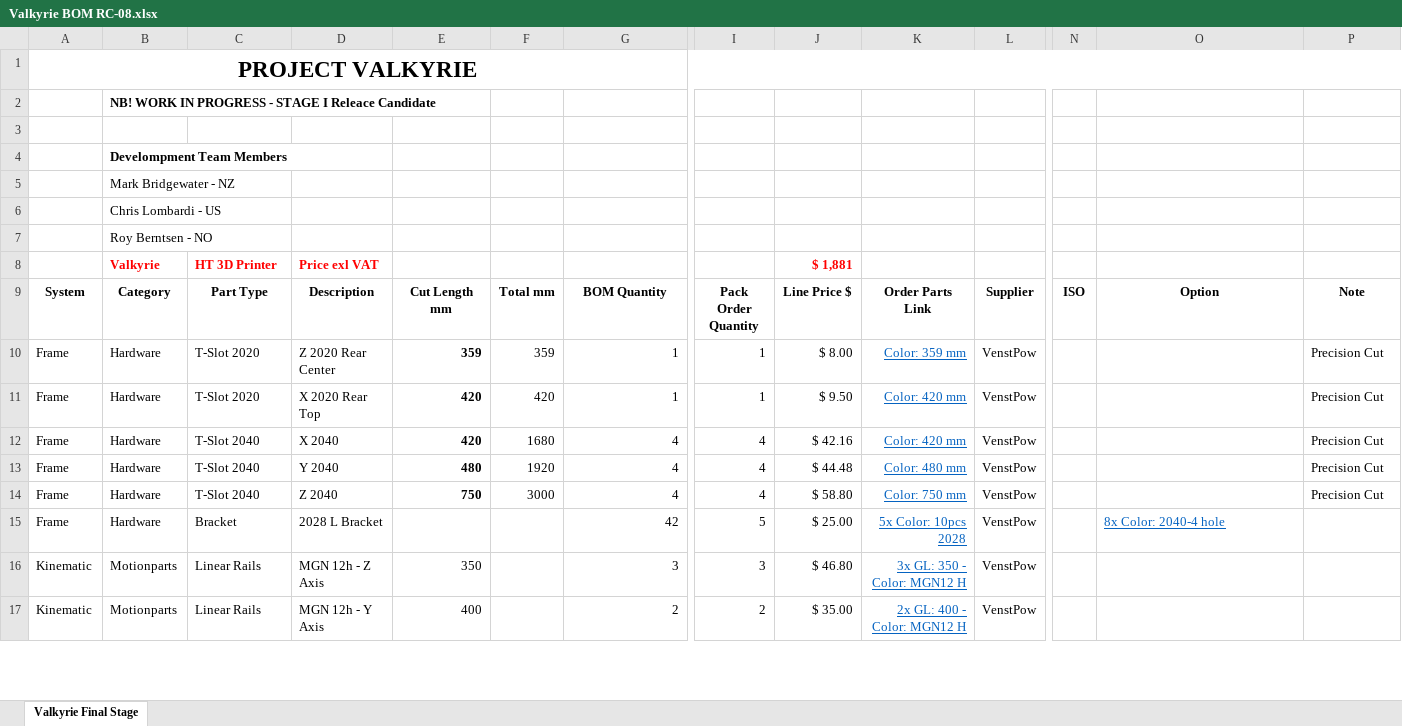
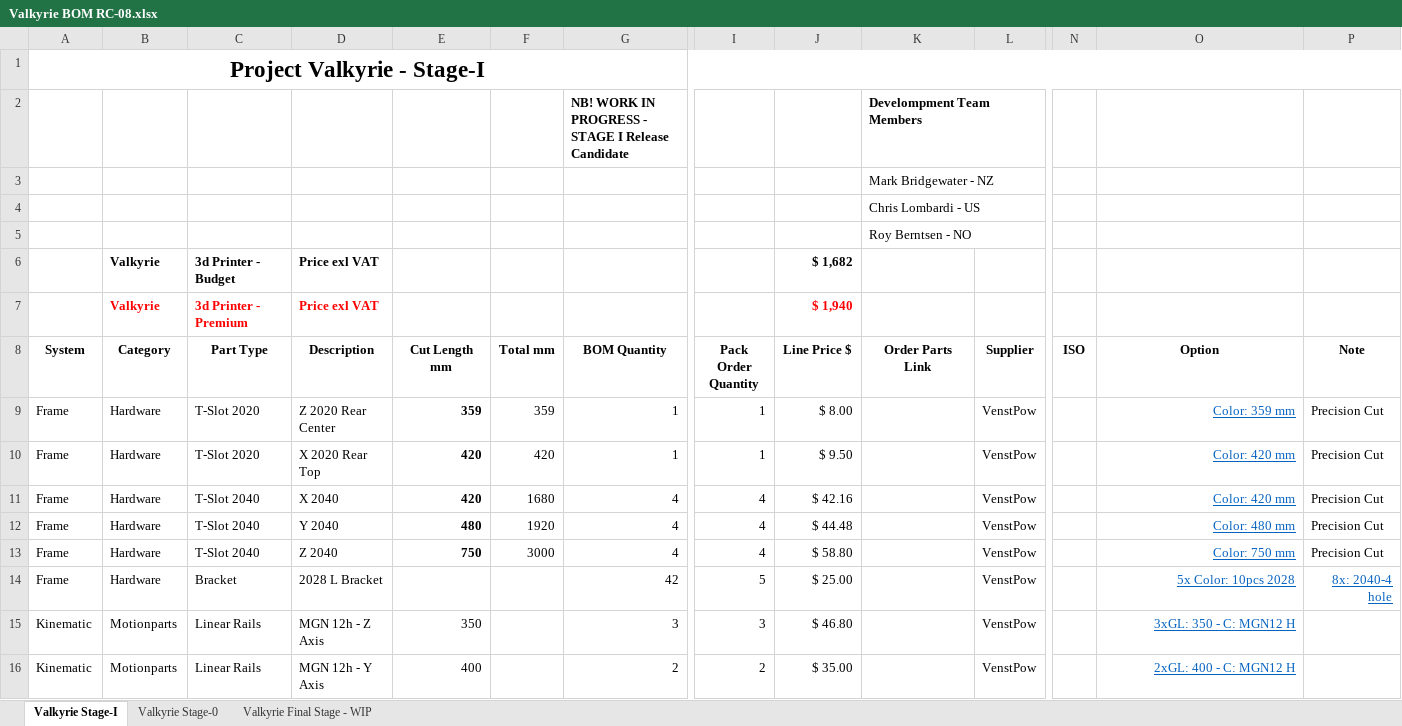
Before and after one commit to RoyBerntsenDesign/Project-Valkyrie, an Excel workbook: Document Library/Bill Of Materials/Valkyrie BOM RC-08.xlsx, sheet Valkyrie Stage-I, drawn as a sheet; only a part is shown, gaps mark what is left out; values as stored, in another font and other column widths than the file's, no borders; charts and pictures and table styles not drawn; removed rows and columns are numbered as before the commit, all else as after; rows hold the shown columns only; the diff covers the shown part only; the diff names each change by its address in the sheet, - before the commit and + after, or states it on an @@ line.

Commit message:
Stage 1 RC 0.8 Docs

```diff
--- a/Document Library/Bill Of Materials/Valkyrie BOM RC-08.xlsx (sheet Valkyrie Stage-I)
+++ b/Document Library/Bill Of Materials/Valkyrie BOM RC-08.xlsx (sheet Valkyrie Stage-I)
-sheet tab: Valkyrie Final Stage
+sheet tab: Valkyrie Stage-I
+sheet tab: Valkyrie Stage-0
+sheet tab: Valkyrie Final Stage - WIP
-A1 (System): PROJECT VALKYRIE
+A1 (System): Project Valkyrie - Stage-I
-row 2:  | NB! WORK IN PROGRESS - STAGE I Releace Candidate
-row 2: (empty)
+row 2:  |  |  |  |  |  | NB! WORK IN PROGRESS - STAGE I Release Candidate |  |  | Develompment Team Members
-row 4:  | Develompment Team Members
-row 5:  | Mark Bridgewater - NZ
-row 6:  | Chris Lombardi - US
-row 7:  | Roy Berntsen - NO
+row 3:  |  |  |  |  |  |  |  |  | Mark Bridgewater - NZ
+row 4:  |  |  |  |  |  |  |  |  | Chris Lombardi - US
+row 5:  |  |  |  |  |  |  |  |  | Roy Berntsen - NO
-B6:D6 text colour: #FF0000
+B6:D6 text colour: black
-C6 (Part Type): HT 3D Printer
+C6 (Part Type): 3d Printer - Budget
-J6 (Line Price $): $ 1,881
+J6 (Line Price $): $ 1,682
-J6 text colour: #FF0000
+J6 text colour: black
+row 7:  | Valkyrie | 3d Printer - Premium | Price exl VAT |  |  |  |  | $ 1,940
-K9 (Order Parts Link): Color: 359 mm
+K9 (Order Parts Link): (empty)
-O9 (Option): (empty)
+O9 (Option): Color: 359 mm
-K10:K11 (Order Parts Link): Color: 420 mm
+K10:K11 (Order Parts Link): (empty)
-O10:O11 (Option): (empty)
+O10:O11 (Option): Color: 420 mm
-K12 (Order Parts Link): Color: 480 mm
+K12 (Order Parts Link): (empty)
-O12 (Option): (empty)
+O12 (Option): Color: 480 mm
-K13 (Order Parts Link): Color: 750 mm
+K13 (Order Parts Link): (empty)
-O13 (Option): (empty)
+O13 (Option): Color: 750 mm
-K14 (Order Parts Link): 5x Color: 10pcs 2028
+K14 (Order Parts Link): (empty)
-O14 (Option): 8x Color: 2040-4 hole
+O14 (Option): 5x Color: 10pcs 2028
-O14 alignment: left
+O14 alignment: right
-P14 (Note): (empty)
+P14 (Note): 8x: 2040-4 hole
-K15 (Order Parts Link): 3x GL: 350 - Color: MGN12 H
+K15 (Order Parts Link): (empty)
-O15 (Option): (empty)
+O15 (Option): 3xGL: 350 - C: MGN12 H
-K16 (Order Parts Link): 2x GL: 400 - Color: MGN12 H
+K16 (Order Parts Link): (empty)
-O16 (Option): (empty)
+O16 (Option): 2xGL: 400 - C: MGN12 H
```
Also changed, not shown: 1 added row, 12 removed rows, 32 edited cells and cell formats elsewhere in this sheet, formulas that keep their value, charts or pictures, 7 other files.
